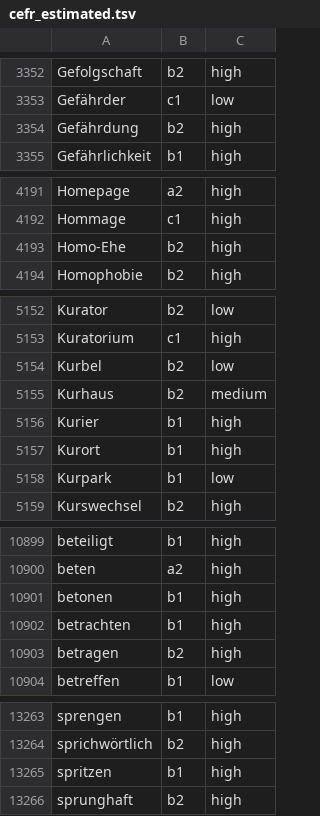
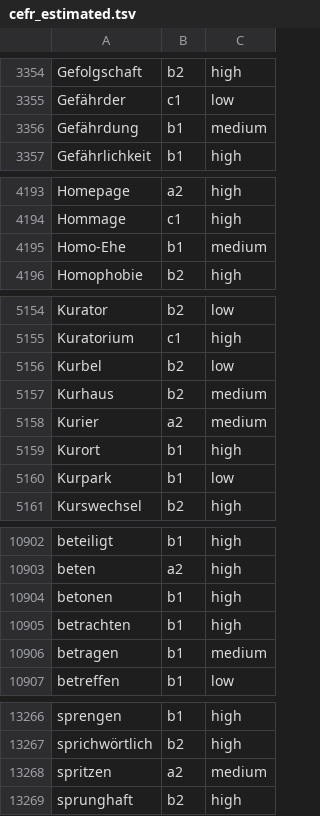
Before and after one commit to NeverLucky-DS/wordlist-design, a TSV file: backend/app/vocab/data/cefr_estimated.tsv, drawn as a sheet; only a part is shown, gaps mark what is left out; the diff covers the shown part only.

```diff
--- a/backend/app/vocab/data/cefr_estimated.tsv
+++ b/backend/app/vocab/data/cefr_estimated.tsv
@@ -3353,3 +3355,3 @@ Gefolgschaft	b2	high
 Gefährder	c1	low
-Gefährdung	b2	high
+Gefährdung	b1	medium
 Gefährlichkeit	b1	high
@@ -4192,3 +4194,3 @@ Homepage	a2	high
 Hommage	c1	high
-Homo-Ehe	b2	high
+Homo-Ehe	b1	medium
 Homophobie	b2	high
@@ -5155,3 +5157,3 @@ Kurbel	b2	low
 Kurhaus	b2	medium
-Kurier	b1	high
+Kurier	a2	medium
 Kurort	b1	high
@@ -10902,3 +10905,3 @@ betonen	b1	high
 betrachten	b1	high
-betragen	b2	high
+betragen	b1	medium
 betreffen	b1	low
@@ -13264,3 +13267,3 @@ sprengen	b1	high
 sprichwörtlich	b2	high
-spritzen	b1	high
+spritzen	a2	medium
 sprunghaft	b2	high
```
Also changed, not shown: 3 added rows and 132 edited cells elsewhere in this file.
